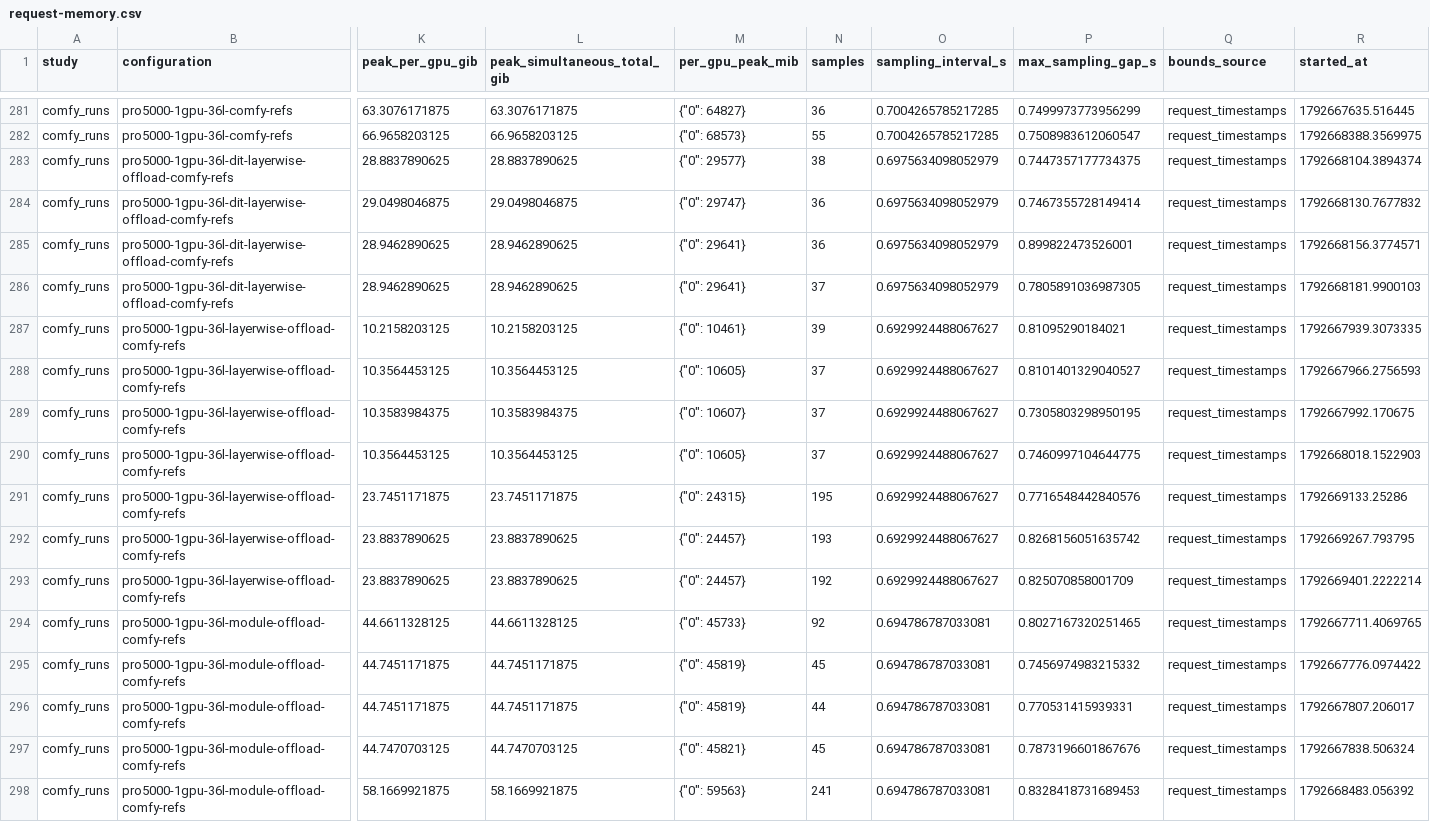
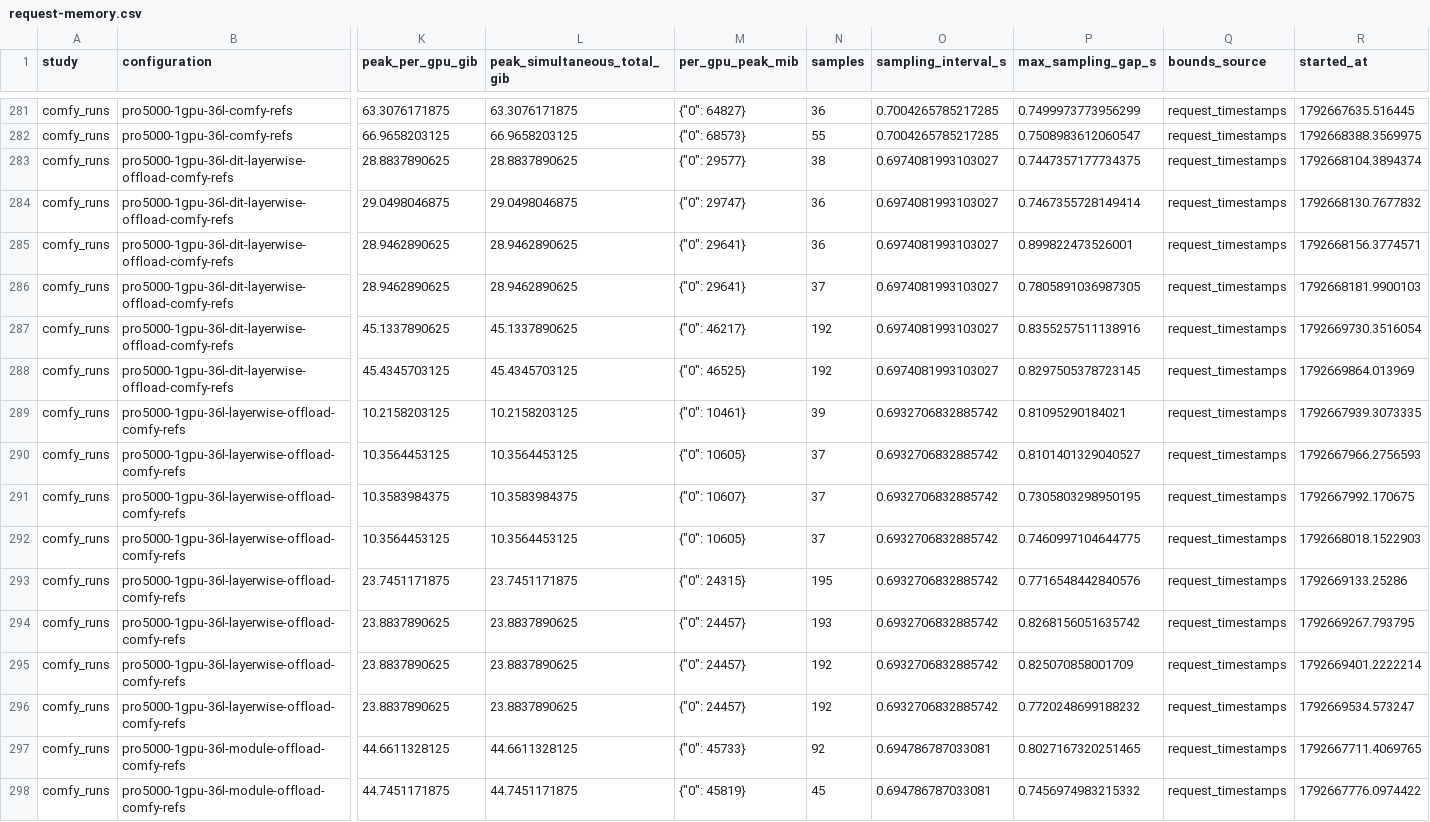
Before and after one commit to lishunyang12/fasth3-omni-evaluation-20261018, a CSV file: pro5000-4gpu/omni-local/request-memory.csv, drawn as a sheet; only a part is shown, gaps mark what is left out; the shorter side is filled out with more unchanged rows; addresses are those after the commit; rows hold the shown columns only; the diff names each change by its address in the sheet, - before the commit and + after, or states it on an @@ line.

```diff
--- a/pro5000-4gpu/omni-local/request-memory.csv
+++ b/pro5000-4gpu/omni-local/request-memory.csv
-O283:O286 (sampling_interval_s): 0.6975634098052979
+O283:O286 (sampling_interval_s): 0.6974081993103027
+row 287: comfy_runs | pro5000-1gpu-36l-dit-layerwise-offload-comfy-refs | 45.1337890625 | 45.1337890625 | {"0": 46217} | 192 | 0.6974081993103027 | 0.8355257511138916 | request_timestamps | 1792669730.3516054
+row 288: comfy_runs | pro5000-1gpu-36l-dit-layerwise-offload-comfy-refs | 45.4345703125 | 45.4345703125 | {"0": 46525} | 192 | 0.6974081993103027 | 0.8297505378723145 | request_timestamps | 1792669864.013969
-O289:O295 (sampling_interval_s): 0.6929924488067627
+O289:O295 (sampling_interval_s): 0.6932706832885742
+row 296: comfy_runs | pro5000-1gpu-36l-layerwise-offload-comfy-refs | 23.8837890625 | 23.8837890625 | {"0": 24457} | 192 | 0.6932706832885742 | 0.7720248699188232 | request_timestamps | 1792669534.573247
```
Also changed, not shown: 4 other files.
